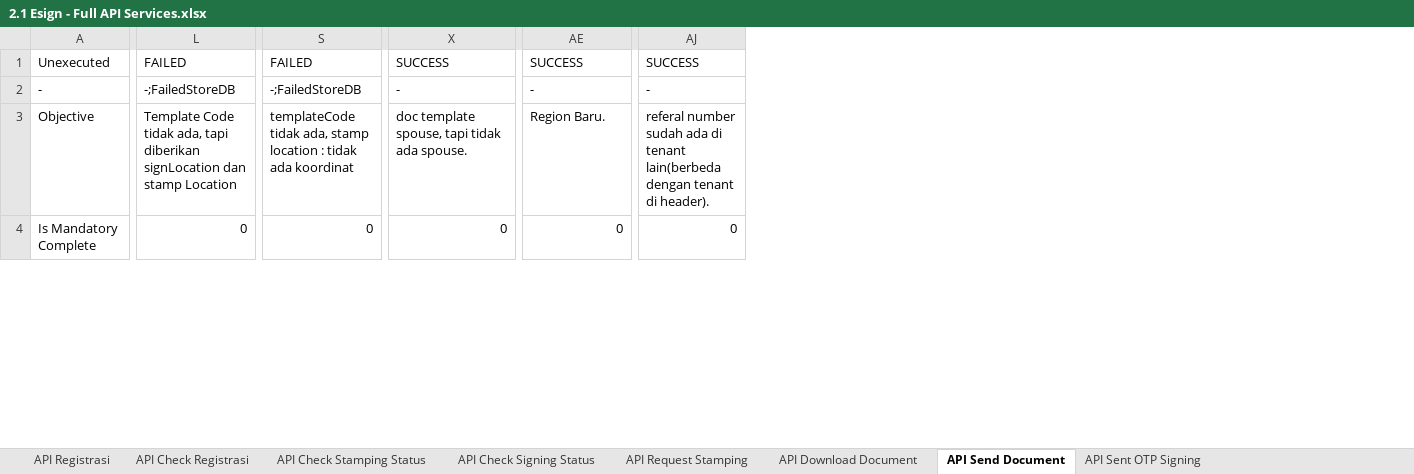
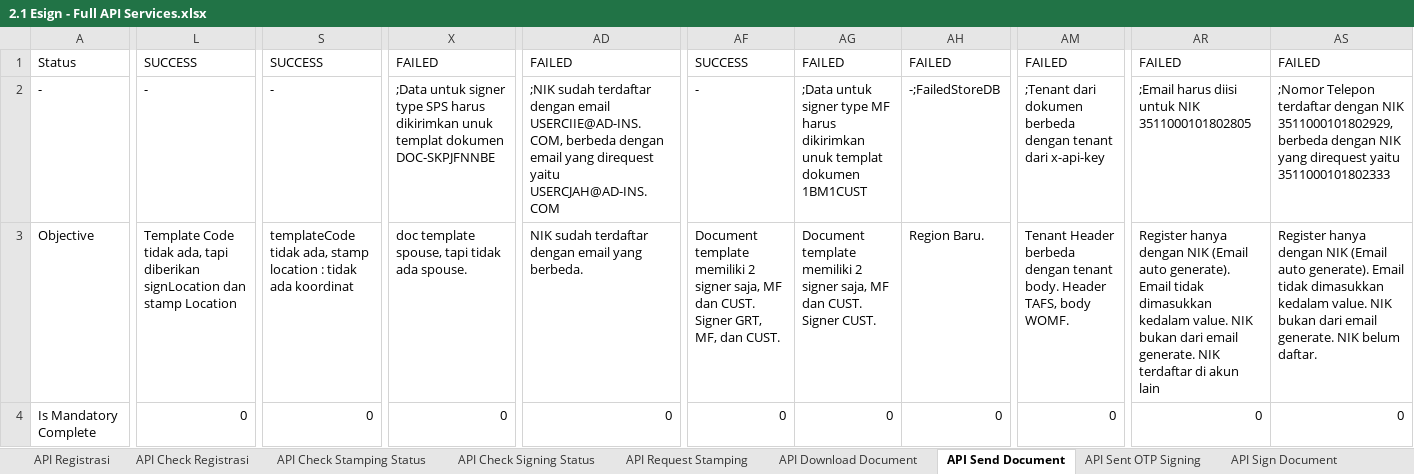
Before and after one commit to qcadins/ATeSign, an Excel workbook: Excel/2.1 Esign - Full API Services.xlsx, sheet API Send Document, drawn as a sheet; only a part is shown, gaps mark what is left out; values as stored, in another font and other column widths than the file's, no borders; addresses are those after the commit; the diff covers the shown part only; the diff names each change by its address in the sheet, - before the commit and + after, or states it on an @@ line.

Commit message:
Add files via upload
Send Document Signing

```diff
--- a/Excel/2.1 Esign - Full API Services.xlsx (sheet API Send Document)
+++ b/Excel/2.1 Esign - Full API Services.xlsx (sheet API Send Document)
+sheet tab: API Sign Document
+column AD, rows 1-4: FAILED | ;NIK sudah terdaftar dengan email USERCIIE@AD-INS.COM, berbeda dengan email yang direquest yaitu USERCJAH@AD-INS.COM | NIK sudah terdaftar dengan email yang berbeda. | 0
+column AF, rows 1-4: SUCCESS | - | Document template memiliki 2 signer saja, MF dan CUST. Signer GRT, MF, dan CUST. | 0
+column AG, rows 1-4: FAILED | ;Data untuk signer type MF harus dikirimkan unuk templat dokumen 1BM1CUST | Document template memiliki 2 signer saja, MF dan CUST. Signer CUST. | 0
+column AR, rows 1-4: FAILED | ;Email harus diisi untuk NIK 3511000101802805 | Register hanya dengan NIK (Email auto generate). Email tidak dimasukkan kedalam value. NIK bukan dari email generate. NIK terdaftar di akun lain | 0
+column AS, rows 1-4: FAILED | ;Nomor Telepon terdaftar dengan NIK 3511000101802929, berbeda dengan NIK yang direquest yaitu 3511000101802333 | Register hanya dengan NIK (Email auto generate). Email tidak dimasukkan kedalam value. NIK bukan dari email generate. NIK belum daftar. | 0
-A1: Unexecuted
+A1: Status
-L1: FAILED
+L1: SUCCESS
-S1: FAILED
+S1: SUCCESS
-X1: SUCCESS
+X1: FAILED
-AH1: SUCCESS
+AH1: FAILED
-AM1: SUCCESS
+AM1: FAILED
-L2: -;FailedStoreDB
+L2: -
-S2: -;FailedStoreDB
+S2: -
-X2: -
+X2: ;Data untuk signer type SPS harus dikirimkan unuk templat dokumen DOC-SKPJFNNBE
-AH2: -
+AH2: -;FailedStoreDB
-AM2: -
+AM2: ;Tenant dari dokumen berbeda dengan tenant dari x-api-key
-AM3: referal number sudah ada di tenant lain(berbeda dengan tenant di header).
+AM3: Tenant Header berbeda dengan tenant body. Header TAFS, body WOMF.
```
Also changed, not shown: 2 added rows, 1 removed row and 64 edited cells elsewhere in this sheet, sheet API Sent OTP Signing, formulas that keep their value.
